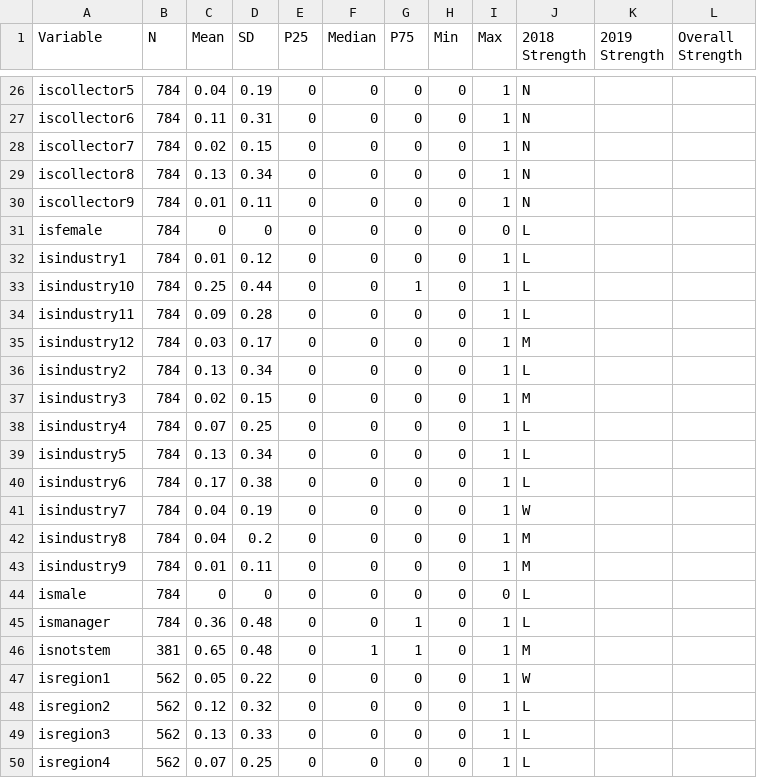
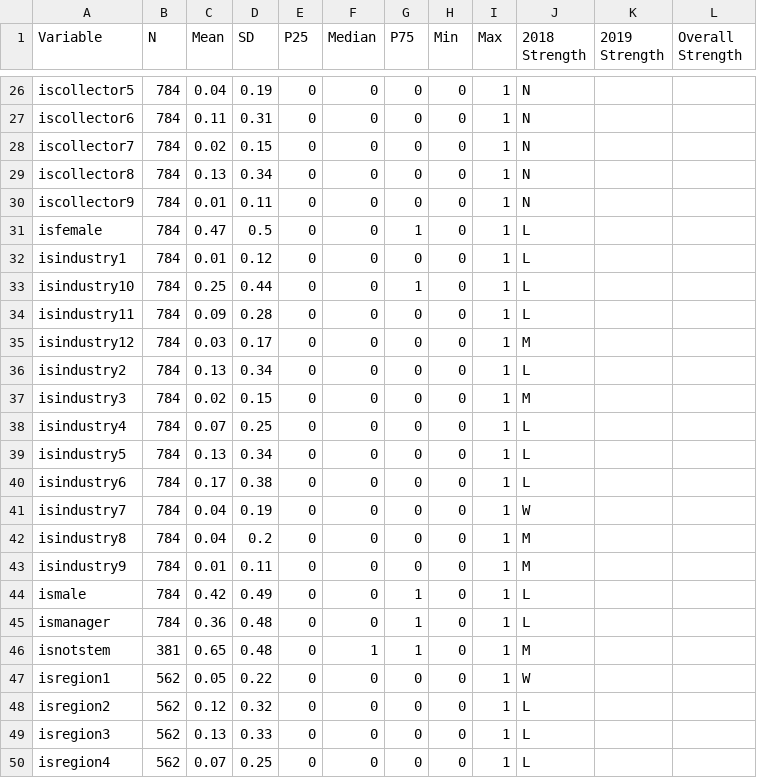
Before and after one commit to Vandivier/research-dissertation-case-for-alt-ed, a CSV file: papers/alt-ed-survey/190201-feb-survey-monkey/data/stata/summary-statistics.csv, drawn as a sheet; only a part is shown, gaps mark what is left out.

Commit message:
update summary-statistics.csv

```diff
--- a/papers/alt-ed-survey/190201-feb-survey-monkey/data/stata/summary-statistics.csv
+++ b/papers/alt-ed-survey/190201-feb-survey-monkey/data/stata/summary-statistics.csv
@@ -30,3 +30,3 @@ iscollector8,784,0.13,0.34,0,0,0,0,1,N,,
 iscollector9,784,0.01,0.11,0,0,0,0,1,N,,
-isfemale,784,0,0,0,0,0,0,0,L,,
+isfemale,784,0.47,0.5,0,0,1,0,1,L,,
 isindustry1,784,0.01,0.12,0,0,0,0,1,L,,
@@ -43,3 +43,3 @@ isindustry8,784,0.04,0.2,0,0,0,0,1,M,,
 isindustry9,784,0.01,0.11,0,0,0,0,1,M,,
-ismale,784,0,0,0,0,0,0,0,L,,
+ismale,784,0.42,0.49,0,0,1,0,1,L,,
 ismanager,784,0.36,0.48,0,0,1,0,1,L,,
```
